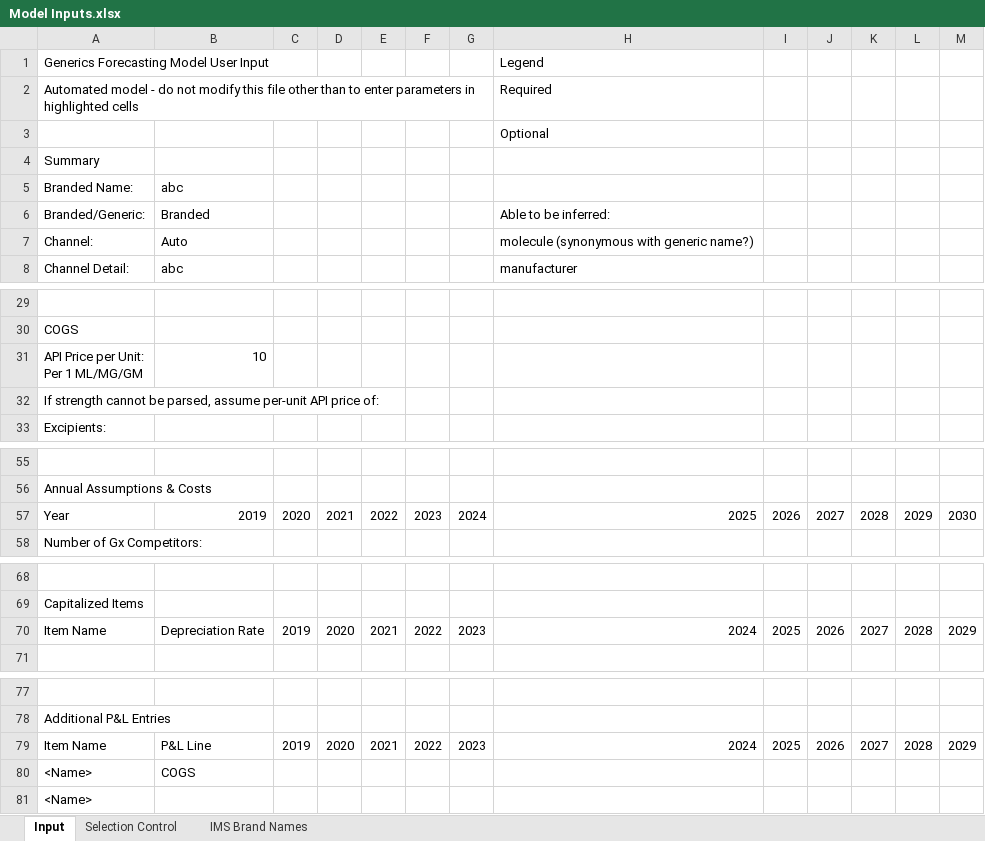
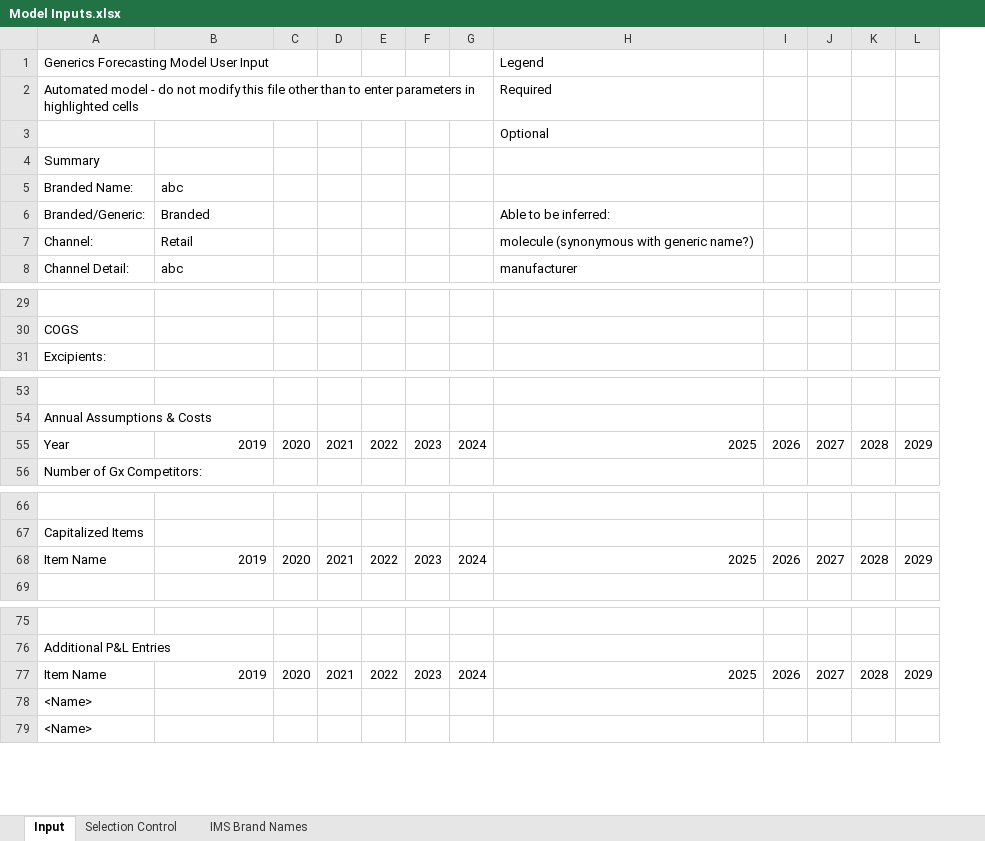
Before and after one commit to maringow/Vertice, an Excel workbook: Model Inputs.xlsx, sheet Input, drawn as a sheet; only a part is shown, gaps mark what is left out; values as stored, in another font and other column widths than the file's, no cell formats; removed rows and columns are numbered as before the commit, all else as after; rows hold the shown columns only; ↵ is a line break in a cell; the diff names each change by its address in the sheet, - before the commit and + after, or states it on an @@ line.

Commit message:
Add files via upload

```diff
--- a/Model Inputs.xlsx (sheet Input)
+++ b/Model Inputs.xlsx (sheet Input)
-column C, row 70: 2019; row 79: 2019
+column G, row 68: 2024; row 77: 2024
-column I, row 70: 2025; row 79: 2025
-B7: Auto
+B7: Retail
-row 31: API Price per Unit: ↵ Per 1 ML/MG/GM | 10
-row 32: If strength cannot be parsed, assume per-unit API price of:
-row 57: Year | 2019 | 2020 | 2021 | 2022 | 2023 | 2024 | 2025 | 2026 | 2027 | 2028 | 2029 | 2030
+row 55: Year | 2019 | 2020 | 2021 | 2022 | 2023 | 2024 | 2025 | 2026 | 2027 | 2028 | 2029
-B68: Depreciation Rate
+B68: 2019
-H68 (Legend): 2024
+H68 (Legend): 2025
-B77: P&L Line
+B77: 2019
-H77 (Legend): 2024
+H77 (Legend): 2025
-B78: COGS
+B78: (empty)
```
Also changed, not shown: cell formats.
